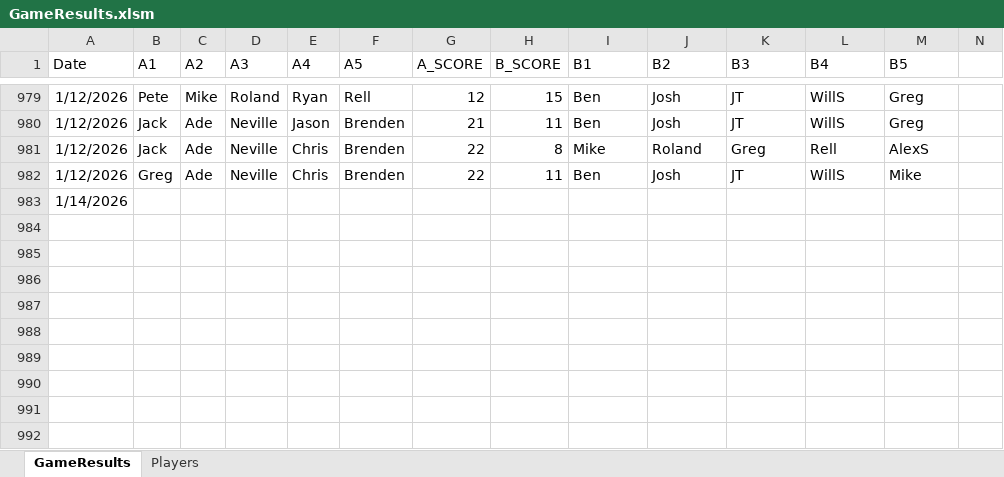
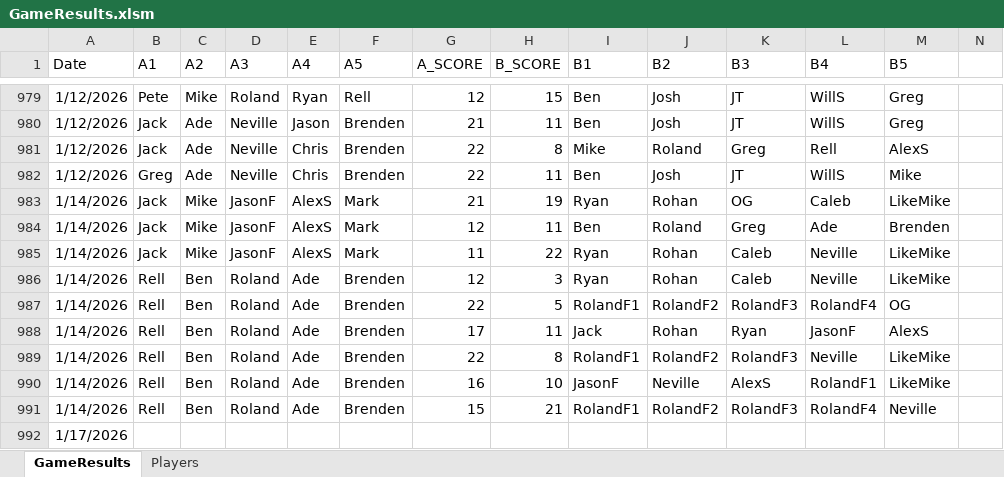
Before and after one commit to jmgjasongardner/naismith-nerds, an Excel workbook: collective_bball/GameResults.xlsm, sheet GameResults, drawn as a sheet; only a part is shown, gaps mark what is left out; values as stored, in another font and other column widths than the file's, no borders; addresses are those after the commit; rows hold the shown columns only; the diff names each change by its address in the sheet, - before the commit and + after, or states it on an @@ line.

Commit message:
Testing Graph API with Jan 14 results

```diff
--- a/collective_bball/GameResults.xlsm (sheet GameResults)
+++ b/collective_bball/GameResults.xlsm (sheet GameResults)
+row 983: 1/14/2026 | Jack | Mike | JasonF | AlexS | Mark | 21 | 19 | Ryan | Rohan | OG | Caleb | LikeMike
+row 984: 1/14/2026 | Jack | Mike | JasonF | AlexS | Mark | 12 | 11 | Ben | Roland | Greg | Ade | Brenden
+row 985: 1/14/2026 | Jack | Mike | JasonF | AlexS | Mark | 11 | 22 | Ryan | Rohan | Caleb | Neville | LikeMike
+row 986: 1/14/2026 | Rell | Ben | Roland | Ade | Brenden | 12 | 3 | Ryan | Rohan | Caleb | Neville | LikeMike
+row 987: 1/14/2026 | Rell | Ben | Roland | Ade | Brenden | 22 | 5 | RolandF1 | RolandF2 | RolandF3 | RolandF4 | OG
+row 988: 1/14/2026 | Rell | Ben | Roland | Ade | Brenden | 17 | 11 | Jack | Rohan | Ryan | JasonF | AlexS
+row 989: 1/14/2026 | Rell | Ben | Roland | Ade | Brenden | 22 | 8 | RolandF1 | RolandF2 | RolandF3 | Neville | LikeMike
+row 990: 1/14/2026 | Rell | Ben | Roland | Ade | Brenden | 16 | 10 | JasonF | Neville | AlexS | RolandF1 | LikeMike
+row 991: 1/14/2026 | Rell | Ben | Roland | Ade | Brenden | 15 | 21 | RolandF1 | RolandF2 | RolandF3 | RolandF4 | Neville
-A992 (Date): 1/14/2026
+A992 (Date): 1/17/2026
```
Also changed, not shown: sheet Players, 2 other files.
